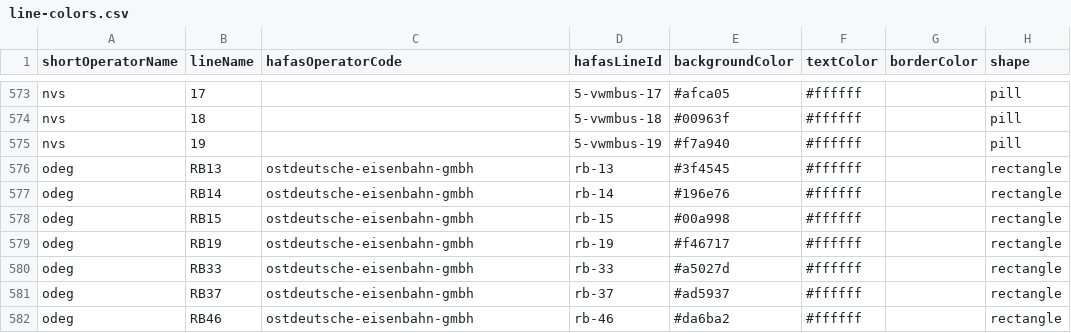
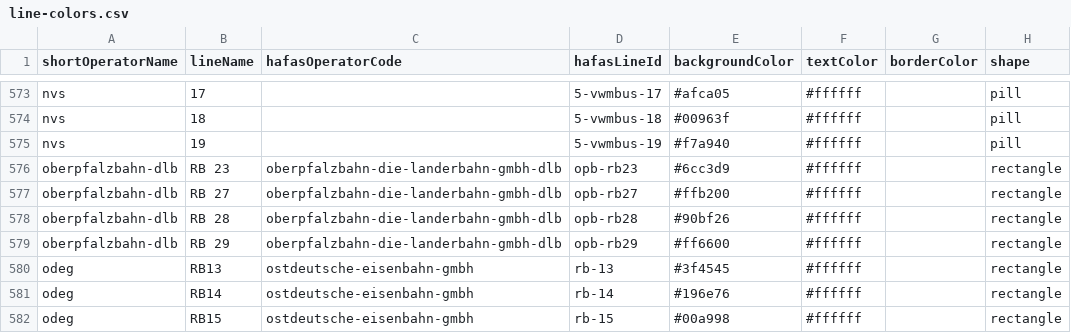
Before and after one commit to Traewelling/line-colors, a CSV file: line-colors.csv, drawn as a sheet; only a part is shown, gaps mark what is left out; the shorter side is filled out with more unchanged rows; the diff names each change by its address in the sheet, - before the commit and + after, or states it on an @@ line.

Commit message:
+added Oberpfalzbahn lines

```diff
--- a/line-colors.csv
+++ b/line-colors.csv
+row 576: oberpfalzbahn-dlb | RB 23 | oberpfalzbahn-die-landerbahn-gmbh-dlb | opb-rb23 | #6cc3d9 | #ffffff |  | rectangle
+row 577: oberpfalzbahn-dlb | RB 27 | oberpfalzbahn-die-landerbahn-gmbh-dlb | opb-rb27 | #ffb200 | #ffffff |  | rectangle
+row 578: oberpfalzbahn-dlb | RB 28 | oberpfalzbahn-die-landerbahn-gmbh-dlb | opb-rb28 | #90bf26 | #ffffff |  | rectangle
+row 579: oberpfalzbahn-dlb | RB 29 | oberpfalzbahn-die-landerbahn-gmbh-dlb | opb-rb29 | #ff6600 | #ffffff |  | rectangle
```
Also changed, not shown: 1 other file.
